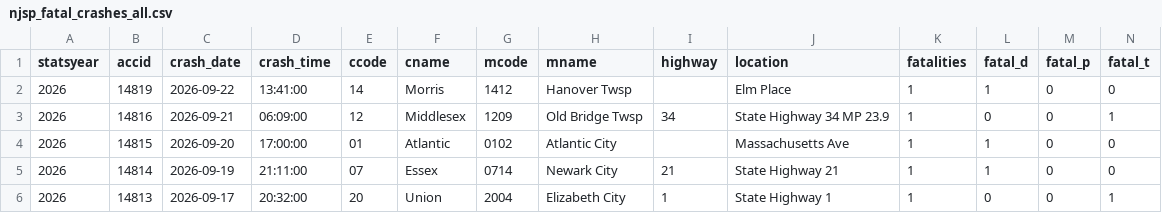
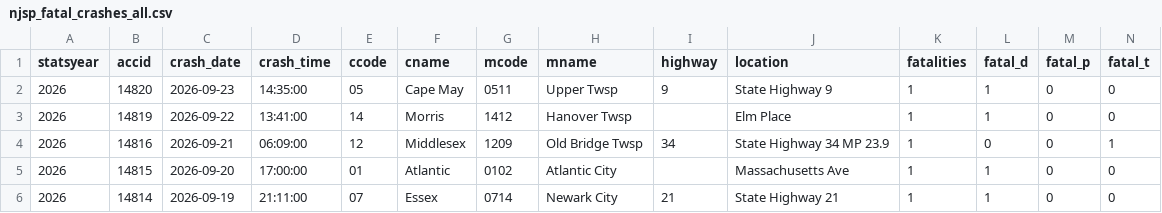
Before and after one commit to unneccesary-roughage/nj-crashes, a CSV file: exports/njsp_fatal_crashes_all.csv, drawn as a sheet; only a part is shown; the shorter side is filled out with more unchanged rows; rows hold the shown columns only; the diff names each change by its address in the sheet, - before the commit and + after, or states it on an @@ line.

```diff
--- a/exports/njsp_fatal_crashes_all.csv
+++ b/exports/njsp_fatal_crashes_all.csv
+row 2: 2026 | 14820 | 2026-09-23 | 14:35:00 | 05 | Cape May | 0511 | Upper Twsp | 9 | State Highway 9 | 1 | 1 | 0 | 0
```
Also changed, not shown: exports/njsp_monthly_totals_by_year.csv, 4 other files.
